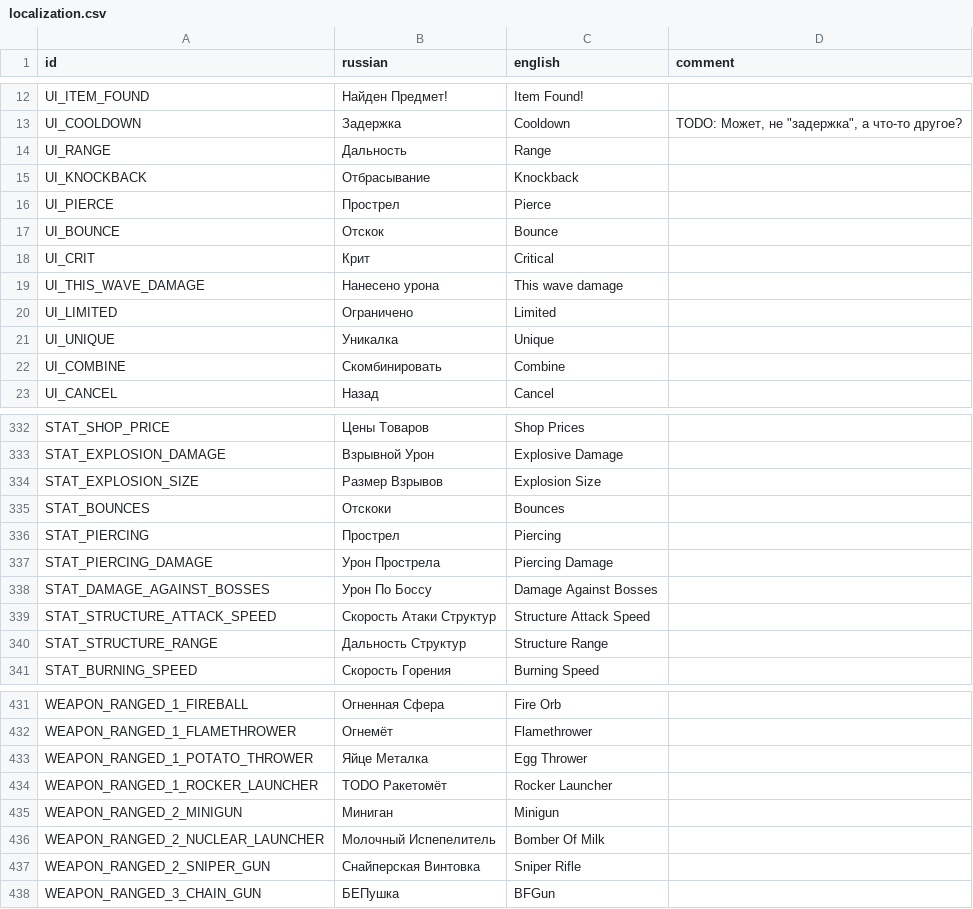
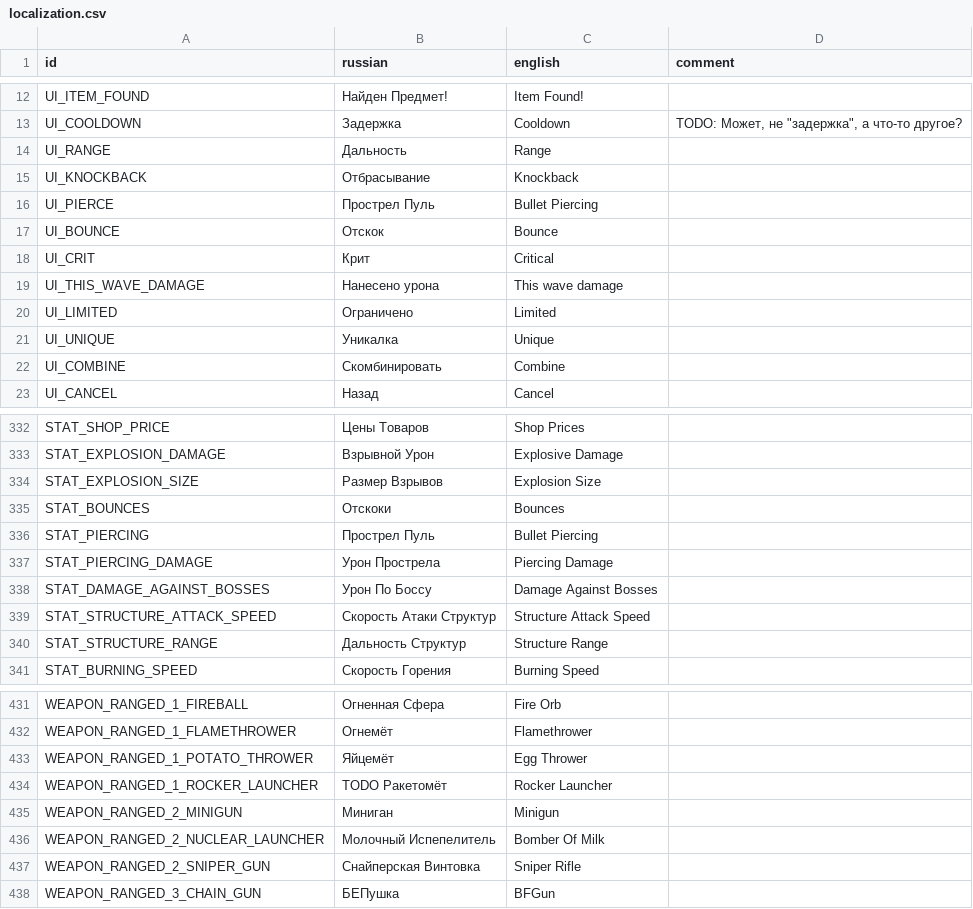
Before and after one commit to hulvdan/cookier, a CSV file: assets/localization.csv, drawn as a sheet; only a part is shown, gaps mark what is left out.

Commit message:
Update localization.csv

```diff
--- a/assets/localization.csv
+++ b/assets/localization.csv
@@ -15,3 +15,3 @@ UI_RANGE;Дальность;Range;
 UI_KNOCKBACK;Отбрасывание;Knockback;
-UI_PIERCE;Прострел;Pierce;
+UI_PIERCE;Прострел Пуль;Bullet Piercing;
 UI_BOUNCE;Отскок;Bounce;
@@ -335,3 +335,3 @@ STAT_EXPLOSION_SIZE;Размер Взрывов;Explosion Size;
 STAT_BOUNCES;Отскоки;Bounces;
-STAT_PIERCING;Прострел;Piercing;
+STAT_PIERCING;Прострел Пуль;Bullet Piercing;
 STAT_PIERCING_DAMAGE;Урон Прострела;Piercing Damage;
@@ -432,3 +432,3 @@ WEAPON_RANGED_1_FIREBALL;Огненная Сфера;Fire Orb;
 WEAPON_RANGED_1_FLAMETHROWER;Огнемёт;Flamethrower;
-WEAPON_RANGED_1_POTATO_THROWER;Яйце Металка;Egg Thrower;
+WEAPON_RANGED_1_POTATO_THROWER;Яйцемёт;Egg Thrower;
 WEAPON_RANGED_1_ROCKER_LAUNCHER;TODO Ракетомёт;Rocker Launcher;
```
